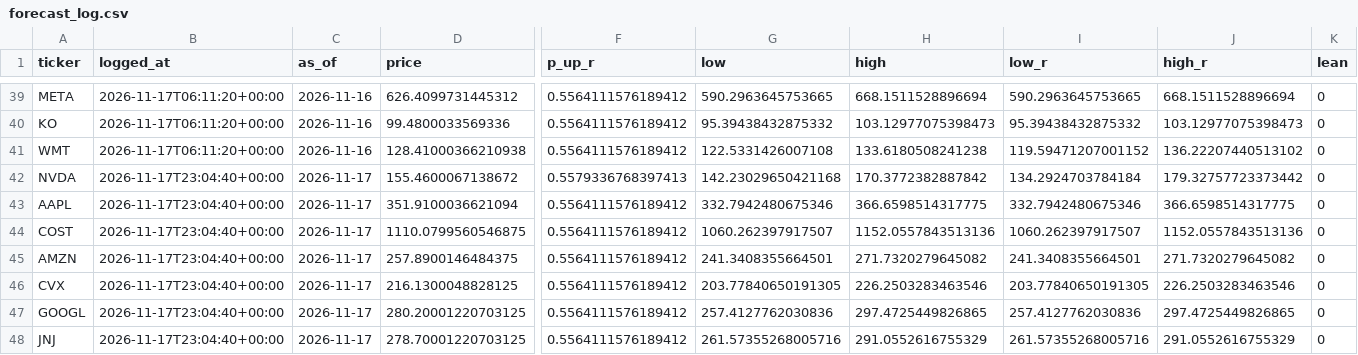
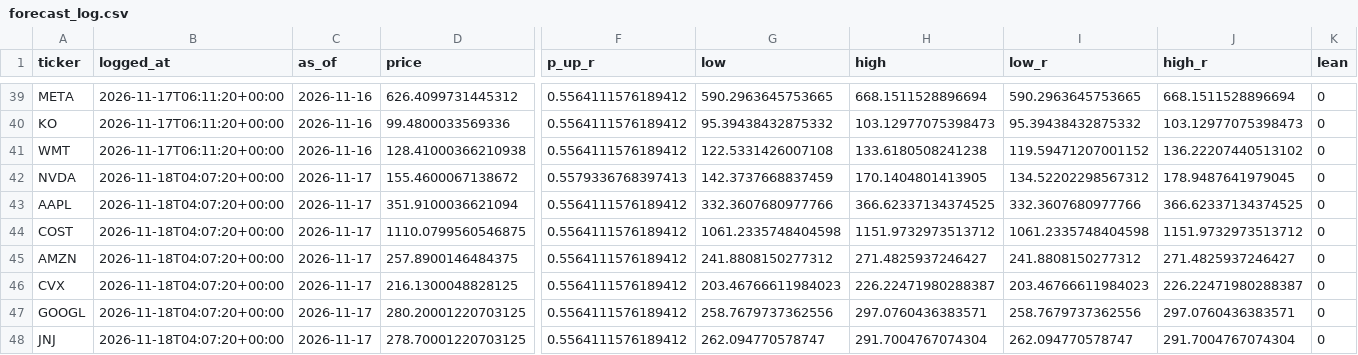
Before and after one commit to FaizSyed13/Prolepsis, a CSV file: reports/forecast_log.csv, drawn as a sheet; only a part is shown, gaps mark what is left out; the diff covers the shown part only; the diff names each change by its address in the sheet, - before the commit and + after, or states it on an @@ line.

```diff
--- a/reports/forecast_log.csv
+++ b/reports/forecast_log.csv
-B42:B48 (logged_at): 2026-11-17T23:04:40+00:00
+B42:B48 (logged_at): 2026-11-18T04:07:20+00:00
-G42 (low): 142.23029650421168
+G42 (low): 142.3737668837459
-H42 (high): 170.3772382887842
+H42 (high): 170.1404801413905
-I42 (low_r): 134.2924703784184
+I42 (low_r): 134.52202298567312
-J42 (high_r): 179.32757723373442
+J42 (high_r): 178.9487641979045
-G43 (low): 332.7942480675346
+G43 (low): 332.3607680977766
-H43 (high): 366.6598514317775
+H43 (high): 366.62337134374525
-I43 (low_r): 332.7942480675346
+I43 (low_r): 332.3607680977766
-J43 (high_r): 366.6598514317775
+J43 (high_r): 366.62337134374525
-G44 (low): 1060.262397917507
+G44 (low): 1061.2335748404598
-H44 (high): 1152.0557843513136
+H44 (high): 1151.9732973513712
-I44 (low_r): 1060.262397917507
+I44 (low_r): 1061.2335748404598
-J44 (high_r): 1152.0557843513136
+J44 (high_r): 1151.9732973513712
-G45 (low): 241.3408355664501
+G45 (low): 241.8808150277312
-H45 (high): 271.7320279645082
+H45 (high): 271.4825937246427
-I45 (low_r): 241.3408355664501
+I45 (low_r): 241.8808150277312
-J45 (high_r): 271.7320279645082
+J45 (high_r): 271.4825937246427
-G46 (low): 203.77840650191305
+G46 (low): 203.46766611984023
-H46 (high): 226.2503283463546
+H46 (high): 226.22471980288387
-I46 (low_r): 203.77840650191305
+I46 (low_r): 203.46766611984023
-J46 (high_r): 226.2503283463546
+J46 (high_r): 226.22471980288387
-G47 (low): 257.4127762030836
+G47 (low): 258.7679737362556
-H47 (high): 297.4725449826865
+H47 (high): 297.0760436383571
-I47 (low_r): 257.4127762030836
+I47 (low_r): 258.7679737362556
-J47 (high_r): 297.4725449826865
+J47 (high_r): 297.0760436383571
-G48 (low): 261.57355268005716
+G48 (low): 262.094770578747
-H48 (high): 291.0552616755329
+H48 (high): 291.7004767074304
-I48 (low_r): 261.57355268005716
+I48 (low_r): 262.094770578747
-J48 (high_r): 291.0552616755329
+J48 (high_r): 291.7004767074304
```
Also changed, not shown: 65 edited cells elsewhere in this file.
